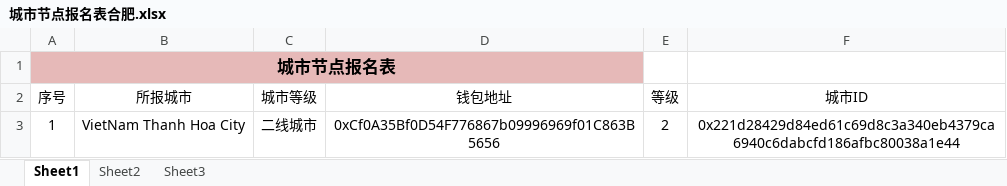
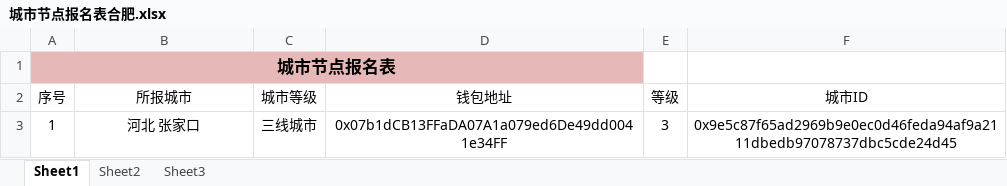
Before and after one commit to calmw/city-node, an Excel workbook: server/assets/城市节点报名表合肥.xlsx, sheet Sheet1, drawn as a sheet; values as stored, in another font and other column widths than the file's, no borders; the diff names each change by its address in the sheet, - before the commit and + after, or states it on an @@ line.

```diff
--- a/server/assets/城市节点报名表合肥.xlsx (sheet Sheet1)
+++ b/server/assets/城市节点报名表合肥.xlsx (sheet Sheet1)
-B3 (所报城市): VietNam Thanh Hoa City
+B3 (所报城市): 河北 张家口
-C3 (城市等级): 二线城市
+C3 (城市等级): 三线城市
-D3 (钱包地址): 0xCf0A35Bf0D54F776867b09996969f01C863B5656
+D3 (钱包地址): 0x07b1dCB13FFaDA07A1a079ed6De49dd0041e34FF
-E3 (等级): 2
+E3 (等级): 3
-F3 (城市ID): 0x221d28429d84ed61c69d8c3a340eb4379ca6940c6dabcfd186afbc80038a1e44
+F3 (城市ID): 0x9e5c87f65ad2969b9e0ec0d46feda94af9a2111dbedb97078737dbc5cde24d45
```
Also changed, not shown: 12 other files.
